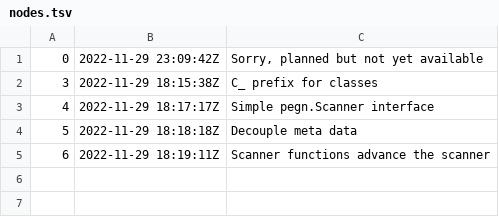
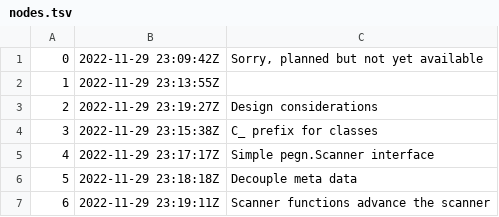
Before and after one commit to rwxrob/pegn, a TSV file: docs/dex/nodes.tsv, drawn as a sheet.

```diff
--- a/docs/dex/nodes.tsv
+++ b/docs/dex/nodes.tsv
@@ -1,5 +1,7 @@
 0	2022-11-29 23:09:42Z	Sorry, planned but not yet available
-3	2022-11-29 18:15:38Z	C_ prefix for classes
-4	2022-11-29 18:17:17Z	Simple pegn.Scanner interface
-5	2022-11-29 18:18:18Z	Decouple meta data
-6	2022-11-29 18:19:11Z	Scanner functions advance the scanner
+1	2022-11-29 23:13:55Z	
+2	2022-11-29 23:19:27Z	Design considerations
+3	2022-11-29 23:15:38Z	C_ prefix for classes
+4	2022-11-29 23:17:17Z	Simple pegn.Scanner interface
+5	2022-11-29 23:18:18Z	Decouple meta data
+6	2022-11-29 23:19:11Z	Scanner functions advance the scanner
```
Also changed, not shown: 3 other files.
